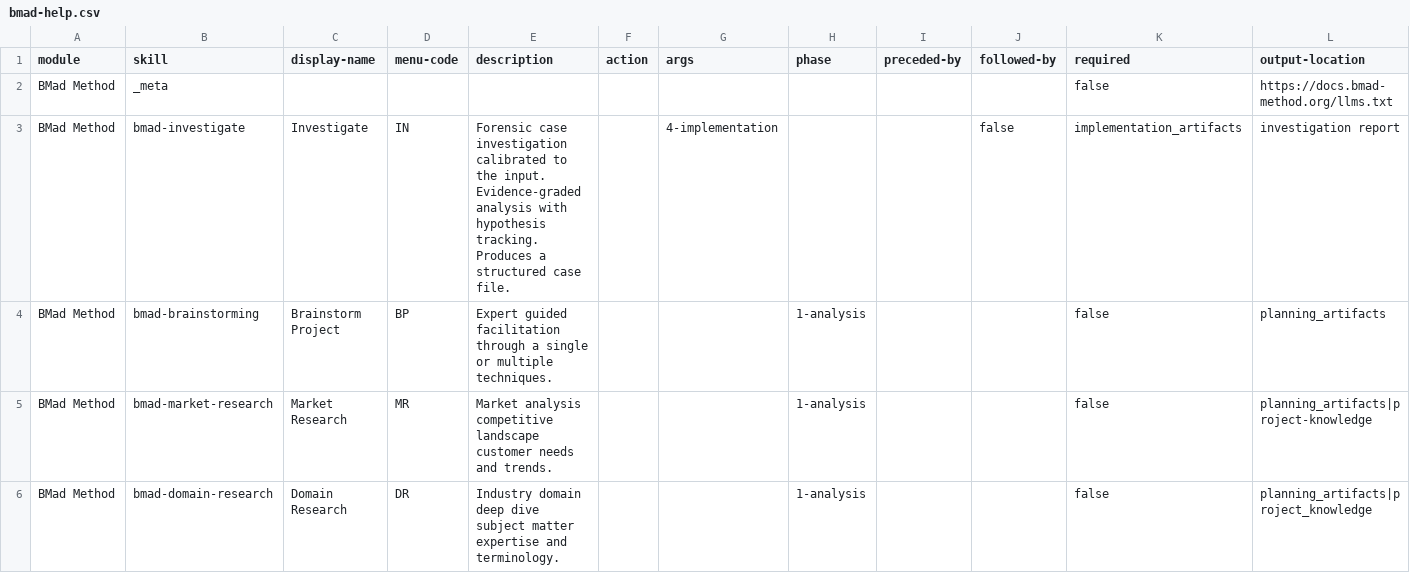
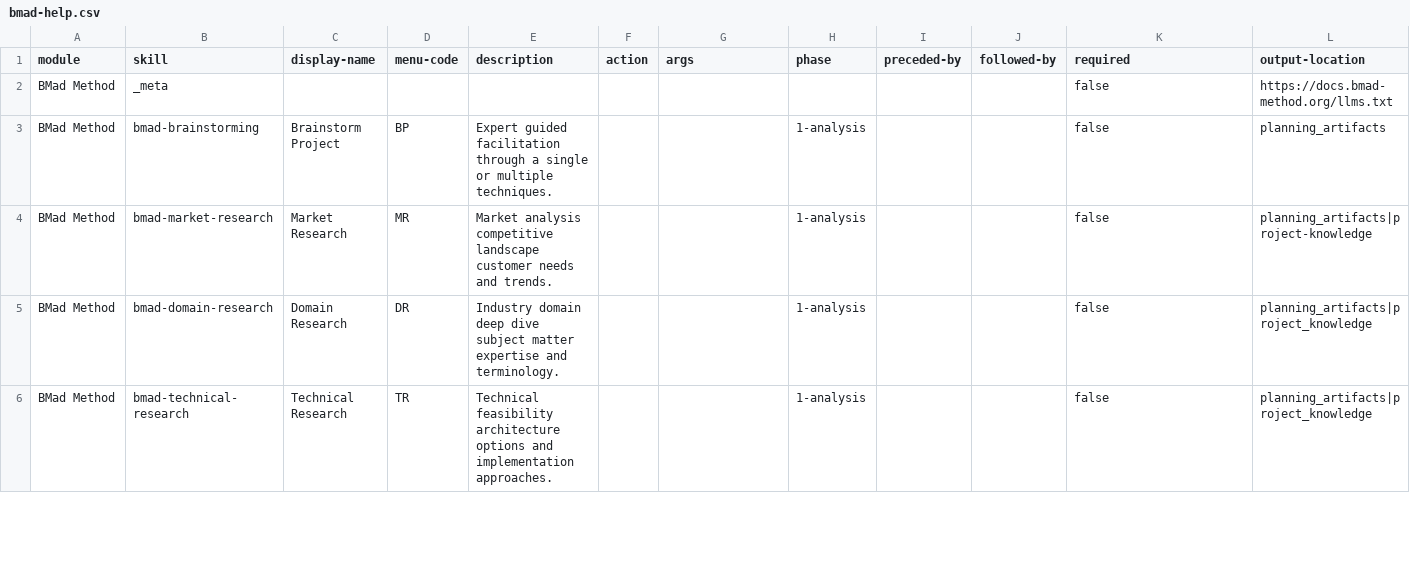
Before and after one commit to MustD/bag-please, a CSV file: _bmad/_config/bmad-help.csv, drawn as a sheet; only a part is shown; the shorter side is filled out with more unchanged rows; rows hold the shown columns only; the diff names each change by its address in the sheet, - before the commit and + after, or states it on an @@ line.

```diff
--- a/_bmad/_config/bmad-help.csv
+++ b/_bmad/_config/bmad-help.csv
-row 3: BMad Method | bmad-investigate | Investigate | IN | Forensic case investigation calibrated to the input. Evidence-graded analysis with hypothesis tracking. Produces a structured case file. |  | 4-implementation |  |  | false | implementation_artifacts | investigation report
```
Also changed, not shown: .claude/skills/bmad-advanced-elicitation/methods.csv, _bmad/_config/files-manifest.csv, 42 other files.
